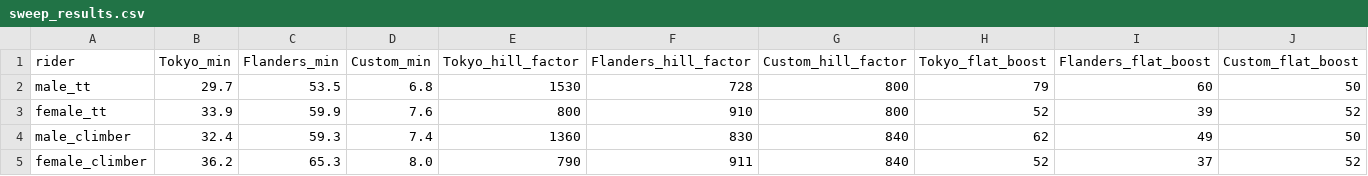
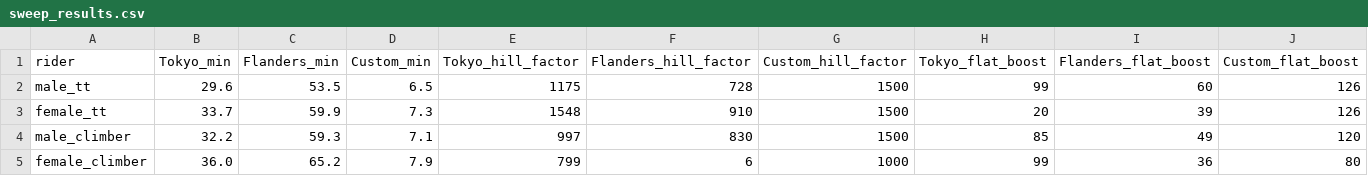
Before and after one commit to wochaotom/Cyclist-Emulator, a CSV file: results/sweep_results.csv, drawn as a sheet.

Commit message:
Add validation suite, optimality check, and multi-start optimisation
- results/validation.py: optimised model vs the real 2021 ITT winners
  (Roglic +7.5%, van Vleuten +11.6%, Ganna +11.9%) with a plot.
- results/check_optimality.py: re-optimises every rider x course from five
  start points and confirms the sweep optima are global (max gain 0.03 min).
- Switch sweep/wind/validation optimisation to a 5-start Nelder-Mead. A single
  start under-converged on the short/hilly courses (Custom optima were ~0.3 min
  slow); all results regenerated and now genuinely optimal.
- Extend the audit (verify_results.py) with validation checks and correct the
  flat-power check to account for the fatigue cap on aggressive pacing.

```diff
--- a/results/sweep_results.csv
+++ b/results/sweep_results.csv
@@ -1,5 +1,5 @@
 rider,Tokyo_min,Flanders_min,Custom_min,Tokyo_hill_factor,Flanders_hill_factor,Custom_hill_factor,Tokyo_flat_boost,Flanders_flat_boost,Custom_flat_boost
-male_tt,29.7,53.5,6.8,1530,728,800,79,60,50
-female_tt,33.9,59.9,7.6,800,910,800,52,39,52
-male_climber,32.4,59.3,7.4,1360,830,840,62,49,50
-female_climber,36.2,65.3,8.0,790,911,840,52,37,52
+male_tt,29.6,53.5,6.5,1175,728,1500,99,60,126
+female_tt,33.7,59.9,7.3,1548,910,1500,20,39,126
+male_climber,32.2,59.3,7.1,997,830,1500,85,49,120
+female_climber,36.0,65.2,7.9,799,6,1000,99,36,80
```
Also changed, not shown: results/power_by_segment.csv, results/power_deviation.csv, 18 other files.
